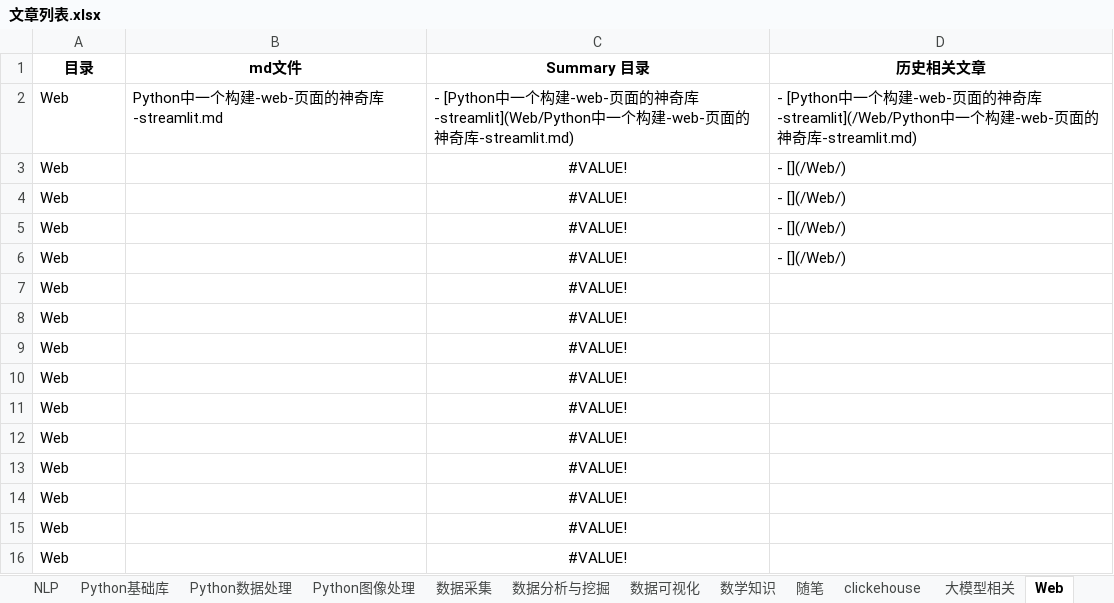
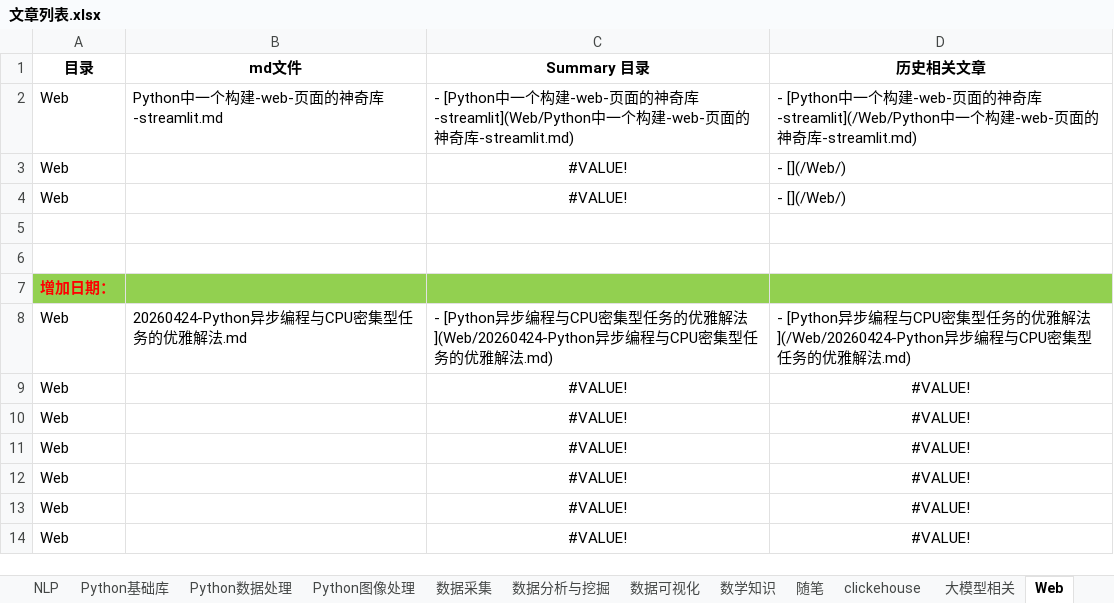
Before and after one commit to DataShare-duo/datashare, an Excel workbook: src/文章列表.xlsx, sheet Web, drawn as a sheet; values as stored, in another font and other column widths than the file's, no borders; removed rows and columns are numbered as before the commit, all else as after; the diff names each change by its address in the sheet, - before the commit and + after, or states it on an @@ line.

```diff
--- a/src/文章列表.xlsx (sheet Web)
+++ b/src/文章列表.xlsx (sheet Web)
-row 5: Web |  | #VALUE! | - [](/Web/)
+row 5: (empty)
-row 6: Web |  | #VALUE! | - [](/Web/)
+row 6: (empty)
-row 7: Web |  | #VALUE!
-row 8: Web |  | #VALUE!
-row 9: Web |  | #VALUE!
-row 10: Web |  | #VALUE!
+row 7: 增加日期：
+row 8: Web | 20260424-Python异步编程与CPU密集型任务的优雅解法.md | - [Python异步编程与CPU密集型任务的优雅解法](Web/20260424-Python异步编程与CPU密集型任务的优雅解法.md) | - [Python异步编程与CPU密集型任务的优雅解法](/Web/20260424-Python异步编程与CPU密集型任务的优雅解法.md)
-D9:D14 (历史相关文章): (empty)
+D9:D14 (历史相关文章): #VALUE!
```
Also changed, not shown: formulas that keep their value, 3 other files.
